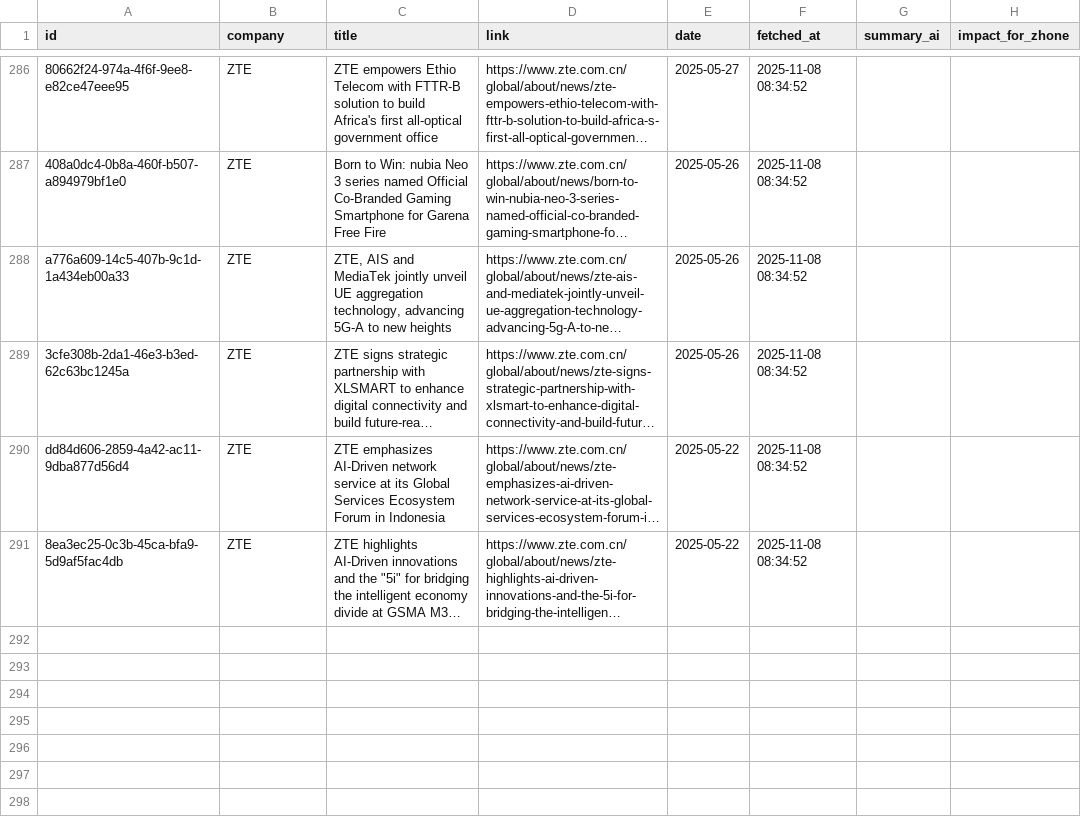
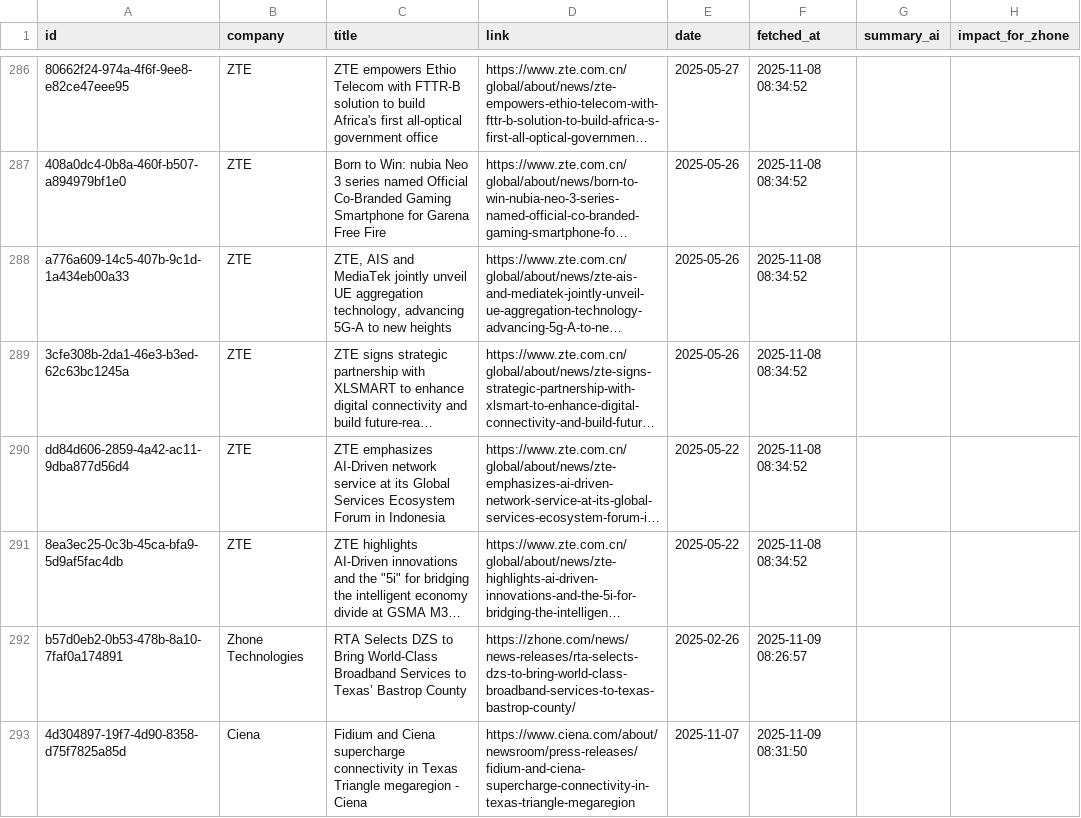
Before and after one commit to flabelle999/presswatch-app, a CSV file: press_releases_master.csv, drawn as a sheet; only a part is shown, gaps mark what is left out; long unchanged cells end in …; the diff names each change by its address in the sheet, - before the commit and + after, or states it on an @@ line.

```diff
--- a/press_releases_master.csv
+++ b/press_releases_master.csv
+row 292: b57d0eb2-0b53-478b-8a10-7faf0a174891 | Zhone Technologies | RTA Selects DZS to Bring World-Class Broadband Services to Texas’ Bastrop County | https://zhone.com/news/news-releases/rta-selects-dzs-to-bring-world-class-broadband-services-to-texas-bastrop-county/ | 2025-02-26 | 2025-11-09 08:26:57
+row 293: 4d304897-19f7-4d90-8358-d75f7825a85d | Ciena | Fidium and Ciena supercharge connectivity in Texas Triangle megaregion - Ciena | https://www.ciena.com/about/newsroom/press-releases/fidium-and-ciena-supercharge-connectivity-in-texas-triangle-megaregion | 2025-11-07 | 2025-11-09 08:31:50
```
